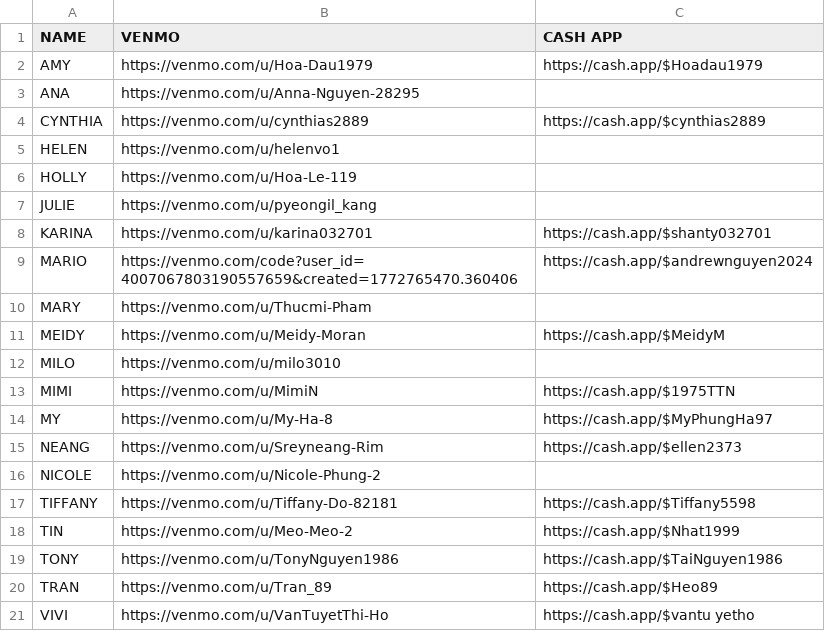
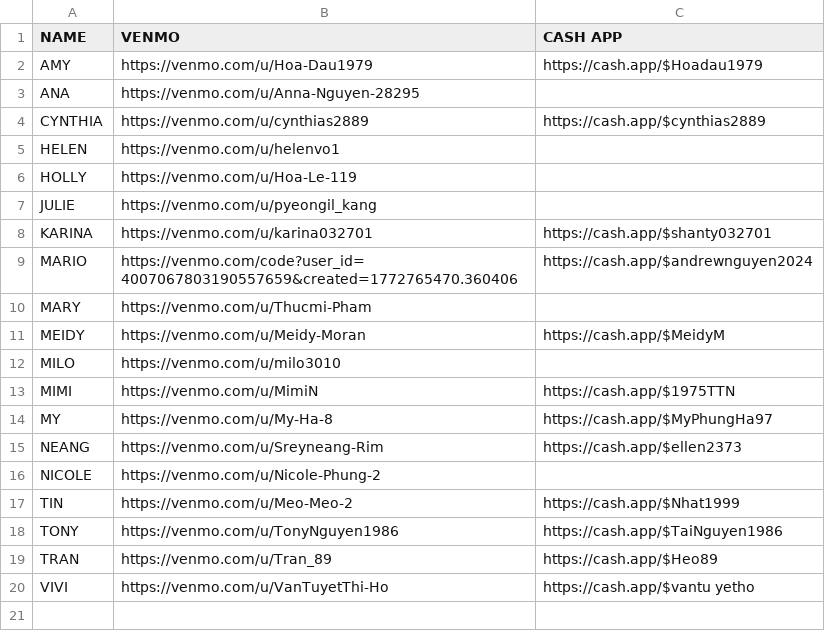
Before and after one commit to mimitailscale/Mimi-Tip-Cards, a CSV file: public/technicians.csv, drawn as a sheet.

```diff
--- a/public/technicians.csv
+++ b/public/technicians.csv
@@ -16,3 +16,2 @@ NEANG,https://venmo.com/u/Sreyneang-Rim,https://cash.app/$ellen2373
 NICOLE,https://venmo.com/u/Nicole-Phung-2,
-TIFFANY,https://venmo.com/u/Tiffany-Do-82181,https://cash.app/$Tiffany5598
 TIN,https://venmo.com/u/Meo-Meo-2,https://cash.app/$Nhat1999
```
Also changed, not shown: mimi-staff-upload.csv, 1 other file.
